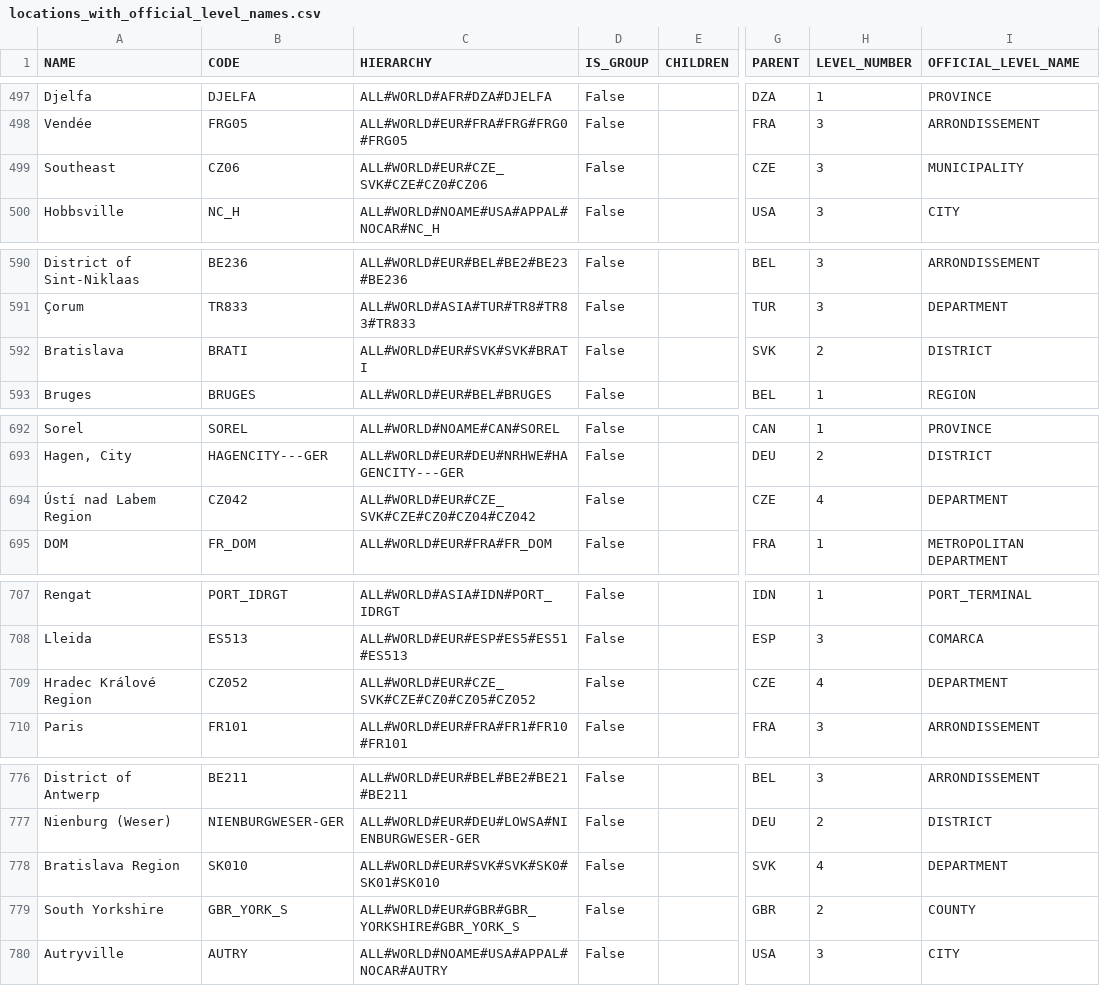
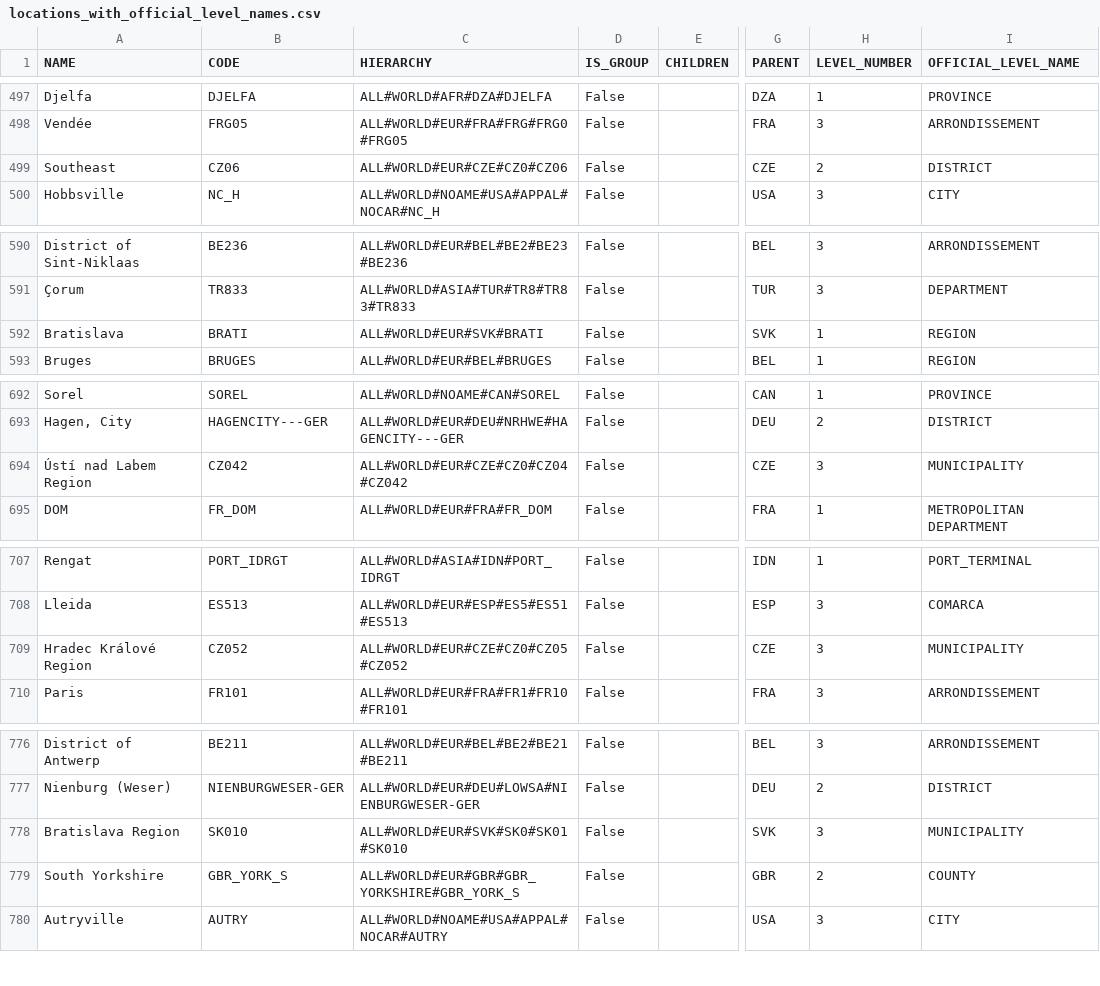
Before and after one commit to raniaderouiche/refs_data_quality_pipeline, a CSV file: data/results/locations_with_official_level_names.csv, drawn as a sheet; only a part is shown, gaps mark what is left out; the diff covers the shown part only; the diff names each change by its address in the sheet, - before the commit and + after, or states it on an @@ line.

```diff
--- a/data/results/locations_with_official_level_names.csv
+++ b/data/results/locations_with_official_level_names.csv
-C499 (HIERARCHY): ALL#WORLD#EUR#CZE_SVK#CZE#CZ0#CZ06
+C499 (HIERARCHY): ALL#WORLD#EUR#CZE#CZ0#CZ06
-H499 (LEVEL_NUMBER): 3
+H499 (LEVEL_NUMBER): 2
-I499 (OFFICIAL_LEVEL_NAME): MUNICIPALITY
+I499 (OFFICIAL_LEVEL_NAME): DISTRICT
-C592 (HIERARCHY): ALL#WORLD#EUR#SVK#SVK#BRATI
+C592 (HIERARCHY): ALL#WORLD#EUR#SVK#BRATI
-H592 (LEVEL_NUMBER): 2
+H592 (LEVEL_NUMBER): 1
-I592 (OFFICIAL_LEVEL_NAME): DISTRICT
+I592 (OFFICIAL_LEVEL_NAME): REGION
-C694 (HIERARCHY): ALL#WORLD#EUR#CZE_SVK#CZE#CZ0#CZ04#CZ042
+C694 (HIERARCHY): ALL#WORLD#EUR#CZE#CZ0#CZ04#CZ042
-H694 (LEVEL_NUMBER): 4
+H694 (LEVEL_NUMBER): 3
-I694 (OFFICIAL_LEVEL_NAME): DEPARTMENT
+I694 (OFFICIAL_LEVEL_NAME): MUNICIPALITY
-C709 (HIERARCHY): ALL#WORLD#EUR#CZE_SVK#CZE#CZ0#CZ05#CZ052
+C709 (HIERARCHY): ALL#WORLD#EUR#CZE#CZ0#CZ05#CZ052
-H709 (LEVEL_NUMBER): 4
+H709 (LEVEL_NUMBER): 3
-I709 (OFFICIAL_LEVEL_NAME): DEPARTMENT
+I709 (OFFICIAL_LEVEL_NAME): MUNICIPALITY
-C778 (HIERARCHY): ALL#WORLD#EUR#SVK#SVK#SK0#SK01#SK010
+C778 (HIERARCHY): ALL#WORLD#EUR#SVK#SK0#SK01#SK010
-H778 (LEVEL_NUMBER): 4
+H778 (LEVEL_NUMBER): 3
-I778 (OFFICIAL_LEVEL_NAME): DEPARTMENT
+I778 (OFFICIAL_LEVEL_NAME): MUNICIPALITY
```
Also changed, not shown: 152 edited cells elsewhere in this file, data/verif_result/part-00000-d93a48bb-ec74-4d13-9e58-d2c717dd974d-c000.csv, 23 other files.
